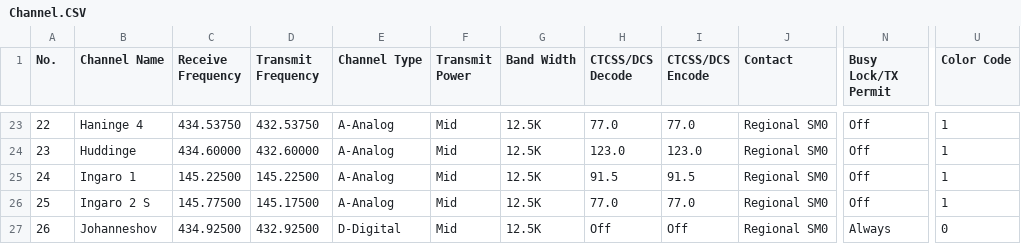
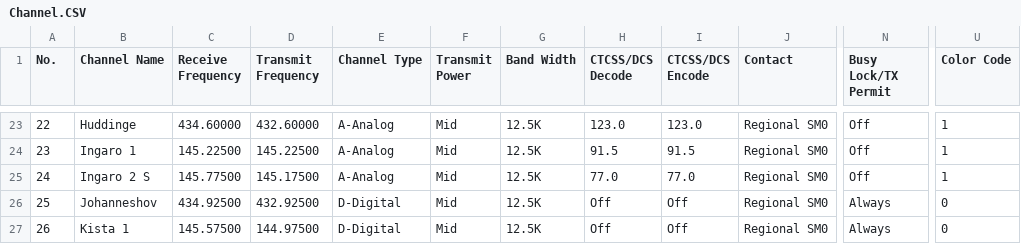
Before and after one commit to sm0rgm/at-d878uv, a CSV file: Channel.CSV, drawn as a sheet; only a part is shown, gaps mark what is left out; the diff covers the shown part only; the diff names each change by its address in the sheet, - before the commit and + after, or states it on an @@ line.

```diff
--- a/Channel.CSV
+++ b/Channel.CSV
-B23 (Channel Name): Haninge 4
+B23 (Channel Name): Huddinge
-C23 (Receive Frequency): 434.53750
+C23 (Receive Frequency): 434.60000
-D23 (Transmit Frequency): 432.53750
+D23 (Transmit Frequency): 432.60000
-H23 (CTCSS/DCS Decode): 77.0
+H23 (CTCSS/DCS Decode): 123.0
-I23 (CTCSS/DCS Encode): 77.0
+I23 (CTCSS/DCS Encode): 123.0
-B24 (Channel Name): Huddinge
+B24 (Channel Name): Ingaro 1
-C24 (Receive Frequency): 434.60000
+C24 (Receive Frequency): 145.22500
-D24 (Transmit Frequency): 432.60000
+D24 (Transmit Frequency): 145.22500
-H24 (CTCSS/DCS Decode): 123.0
+H24 (CTCSS/DCS Decode): 91.5
-I24 (CTCSS/DCS Encode): 123.0
+I24 (CTCSS/DCS Encode): 91.5
-B25 (Channel Name): Ingaro 1
+B25 (Channel Name): Ingaro 2 S
-C25 (Receive Frequency): 145.22500
+C25 (Receive Frequency): 145.77500
-D25 (Transmit Frequency): 145.22500
+D25 (Transmit Frequency): 145.17500
-H25 (CTCSS/DCS Decode): 91.5
+H25 (CTCSS/DCS Decode): 77.0
-I25 (CTCSS/DCS Encode): 91.5
+I25 (CTCSS/DCS Encode): 77.0
-B26 (Channel Name): Ingaro 2 S
+B26 (Channel Name): Johanneshov
-C26 (Receive Frequency): 145.77500
+C26 (Receive Frequency): 434.92500
-D26 (Transmit Frequency): 145.17500
+D26 (Transmit Frequency): 432.92500
-E26 (Channel Type): A-Analog
+E26 (Channel Type): D-Digital
-H26 (CTCSS/DCS Decode): 77.0
+H26 (CTCSS/DCS Decode): Off
-I26 (CTCSS/DCS Encode): 77.0
+I26 (CTCSS/DCS Encode): Off
-N26 (Busy Lock/TX Permit): Off
+N26 (Busy Lock/TX Permit): Always
-U26 (Color Code): 1
+U26 (Color Code): 0
-B27 (Channel Name): Johanneshov
+B27 (Channel Name): Kista 1
-C27 (Receive Frequency): 434.92500
+C27 (Receive Frequency): 145.57500
-D27 (Transmit Frequency): 432.92500
+D27 (Transmit Frequency): 144.97500
```
Also changed, not shown: 163 edited cells elsewhere in this file.
